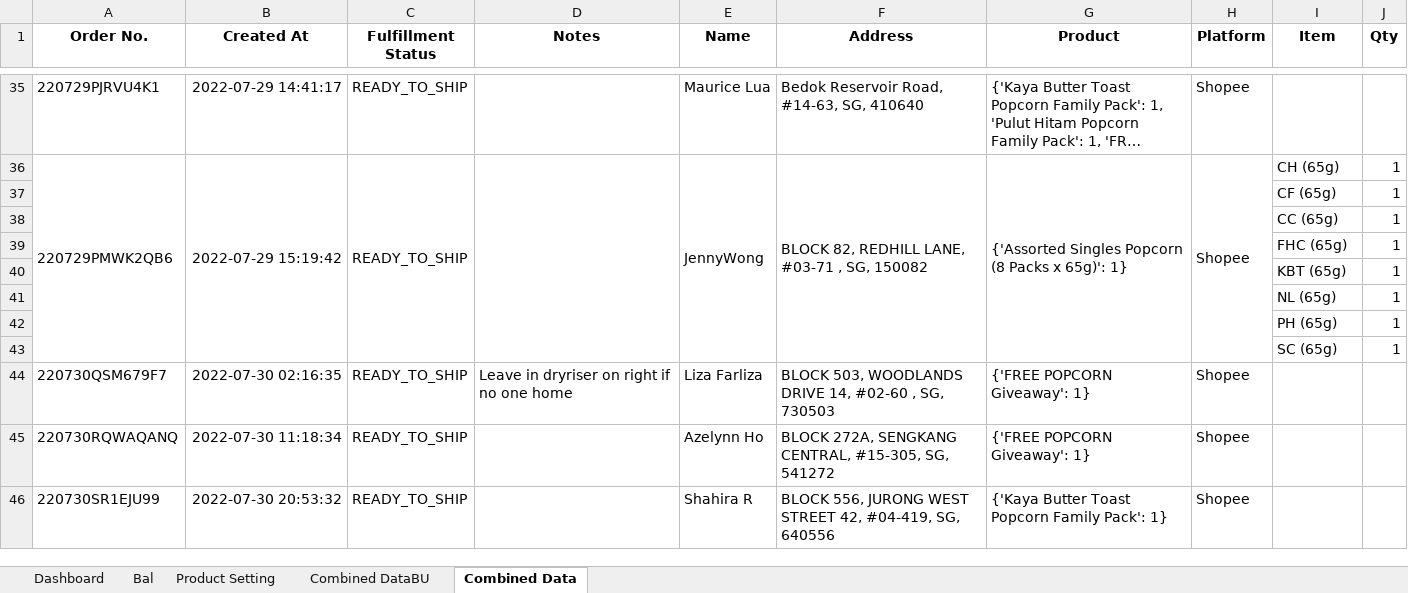
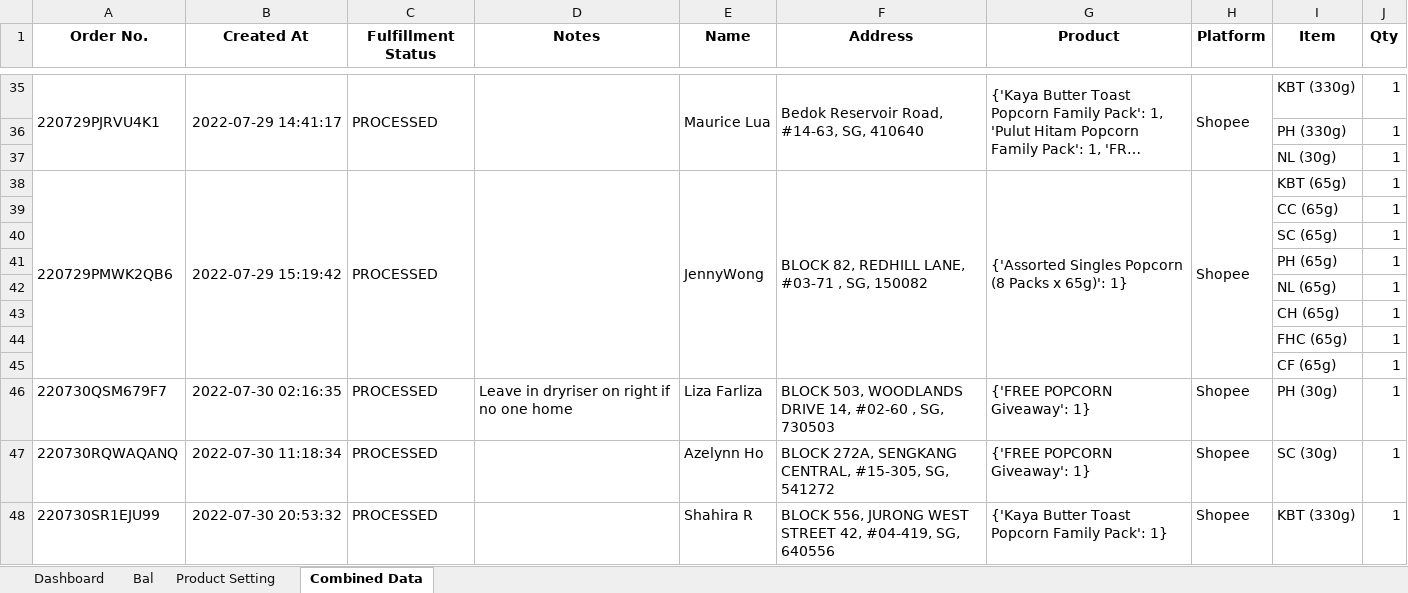
Before and after one commit to TKG-IT-team/Inventory-System, an Excel workbook: RealProgram.xlsm, sheet Combined Data, drawn as a sheet; only a part is shown, gaps mark what is left out; long unchanged cells end in …; values as stored, in another font and other column widths than the file's, no borders; conditional formats not drawn; addresses are those after the commit; the diff covers the shown part only; the diff names each change by its address in the sheet, - before the commit and + after, or states it on an @@ line.

Commit message:
Update real data

```diff
--- a/RealProgram.xlsm (sheet Combined Data)
+++ b/RealProgram.xlsm (sheet Combined Data)
-sheet tab: Combined DataBU
+A35:A37 merged
+B35:B37 merged
-C35 (Fulfillment Status): READY_TO_SHIP
+C35 (Fulfillment Status): PROCESSED
+C35:C37 merged
+D35:D37 merged
+E35:E37 merged
+F35:F37 merged
+G35:G37 merged
+H35:H37 merged
-I35 (Item): (empty)
+I35 (Item): KBT (330g)
-J35 (Qty): (empty)
+J35 (Qty): 1
+row 36:  |  |  |  |  |  |  |  | PH (330g) | 1
@@ row 205 moved to row 37: NL (30g) @@
-C38 (Fulfillment Status): READY_TO_SHIP
+C38 (Fulfillment Status): PROCESSED
-I38 (Item): CH (65g)
+I38 (Item): KBT (65g)
@@ row 38 moved to row 39: CC (65g) @@
@@ row 43 moved to row 40: SC (65g) @@
@@ row 42 moved to row 41: PH (65g) @@
@@ row 41 moved to row 42: NL (65g) @@
+row 43:  |  |  |  |  |  |  |  | CH (65g) | 1
@@ row 39 moved to row 44: FHC (65g) @@
@@ row 40 moved to row 183: KBT (65g) @@
-C46:C48 (Fulfillment Status): READY_TO_SHIP
+C46:C48 (Fulfillment Status): PROCESSED
-I46 (Item): (empty)
+I46 (Item): PH (30g)
-J46:J48 (Qty): (empty)
+J46:J48 (Qty): 1
-I47 (Item): (empty)
+I47 (Item): SC (30g)
-I48 (Item): (empty)
+I48 (Item): KBT (330g)
```
Also changed, not shown: 14 added rows, 7 removed rows, 23 moved rows, 38 edited cells and merged cells elsewhere in this sheet, sheet Product Setting, sheet Bal, 2 other files.
